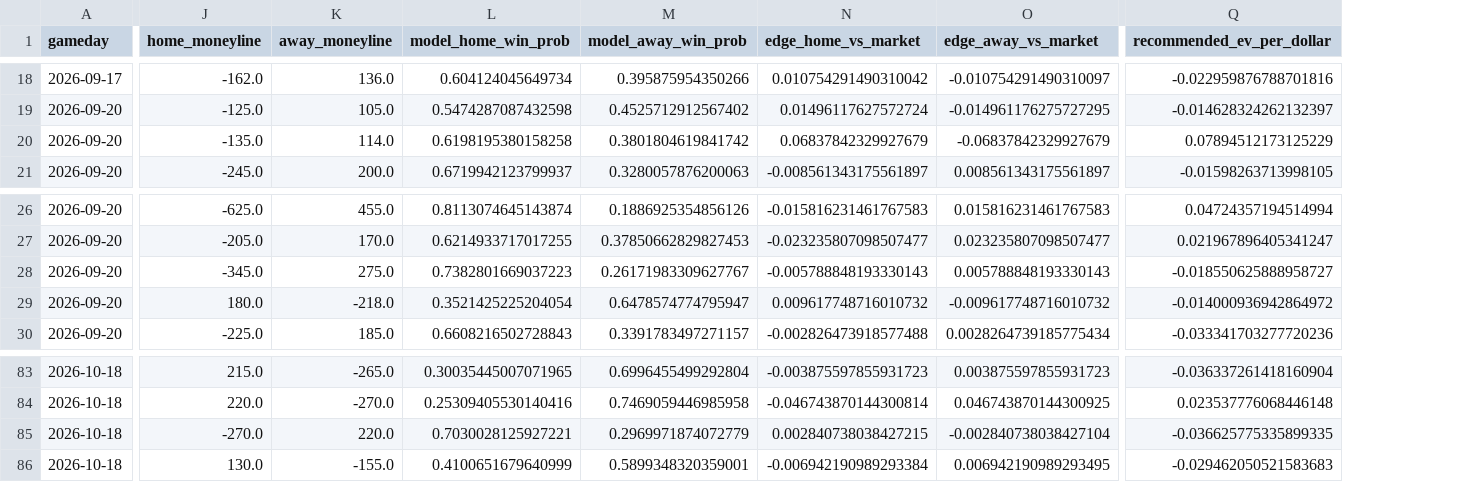
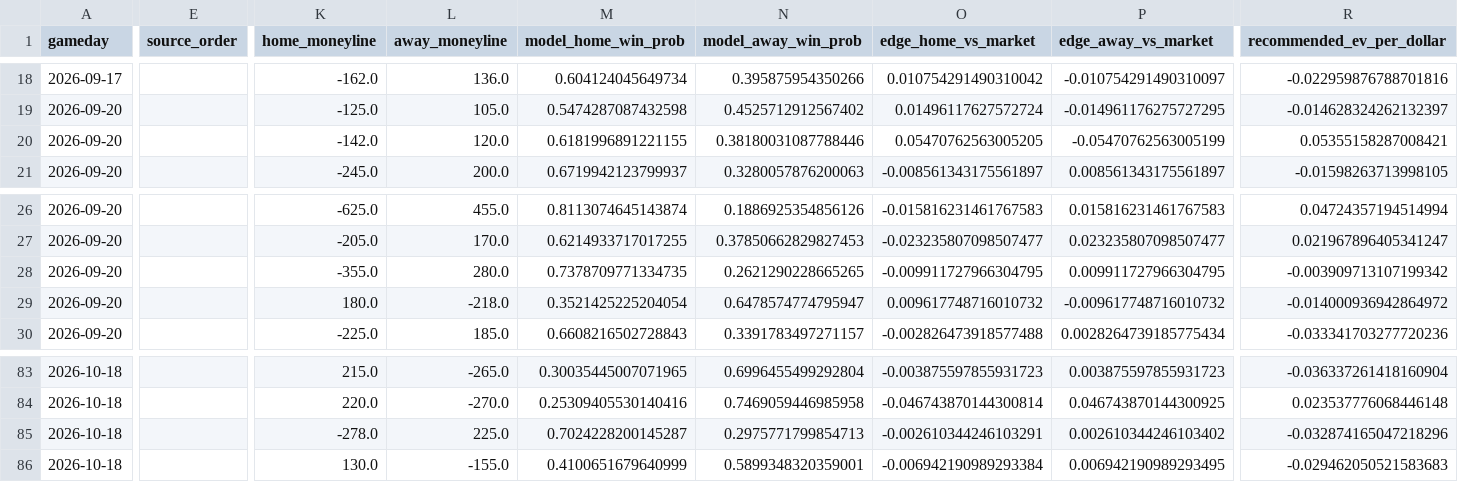
Before and after one commit to kirbypuckett031460-web/nflml, a CSV file: published/public_predictions.csv, drawn as a sheet; only a part is shown, gaps mark what is left out; addresses are those after the commit; the diff covers the shown part only; the diff names each change by its address in the sheet, - before the commit and + after, or states it on an @@ line.

```diff
--- a/published/public_predictions.csv
+++ b/published/public_predictions.csv
+column E (source_order), empty
-K20 (home_moneyline): -135.0
+K20 (home_moneyline): -142.0
-L20 (away_moneyline): 114.0
+L20 (away_moneyline): 120.0
-M20 (model_home_win_prob): 0.6198195380158258
+M20 (model_home_win_prob): 0.6181996891221155
-N20 (model_away_win_prob): 0.3801804619841742
+N20 (model_away_win_prob): 0.38180031087788446
-O20 (edge_home_vs_market): 0.06837842329927679
+O20 (edge_home_vs_market): 0.05470762563005205
-P20 (edge_away_vs_market): -0.06837842329927679
+P20 (edge_away_vs_market): -0.05470762563005199
-R20 (recommended_ev_per_dollar): 0.07894512173125229
+R20 (recommended_ev_per_dollar): 0.05355158287008421
-K28 (home_moneyline): -345.0
+K28 (home_moneyline): -355.0
-L28 (away_moneyline): 275.0
+L28 (away_moneyline): 280.0
-M28 (model_home_win_prob): 0.7382801669037223
+M28 (model_home_win_prob): 0.7378709771334735
-N28 (model_away_win_prob): 0.26171983309627767
+N28 (model_away_win_prob): 0.2621290228665265
-O28 (edge_home_vs_market): -0.005788848193330143
+O28 (edge_home_vs_market): -0.009911727966304795
-P28 (edge_away_vs_market): 0.005788848193330143
+P28 (edge_away_vs_market): 0.009911727966304795
-R28 (recommended_ev_per_dollar): -0.018550625888958727
+R28 (recommended_ev_per_dollar): -0.003909713107199342
-K85 (home_moneyline): -270.0
+K85 (home_moneyline): -278.0
-L85 (away_moneyline): 220.0
+L85 (away_moneyline): 225.0
-M85 (model_home_win_prob): 0.7030028125927221
+M85 (model_home_win_prob): 0.7024228200145287
-N85 (model_away_win_prob): 0.2969971874072779
+N85 (model_away_win_prob): 0.2975771799854713
-O85 (edge_home_vs_market): 0.002840738038427215
+O85 (edge_home_vs_market): -0.002610344246103291
-P85 (edge_away_vs_market): -0.002840738038427104
+P85 (edge_away_vs_market): 0.002610344246103402
-R85 (recommended_ev_per_dollar): -0.036625775335899335
+R85 (recommended_ev_per_dollar): -0.032874165047218296
```
Also changed, not shown: 1 added row, 1 removed row and 54 edited cells elsewhere in this file, published/public_totals_predictions.csv, 5 other files.
